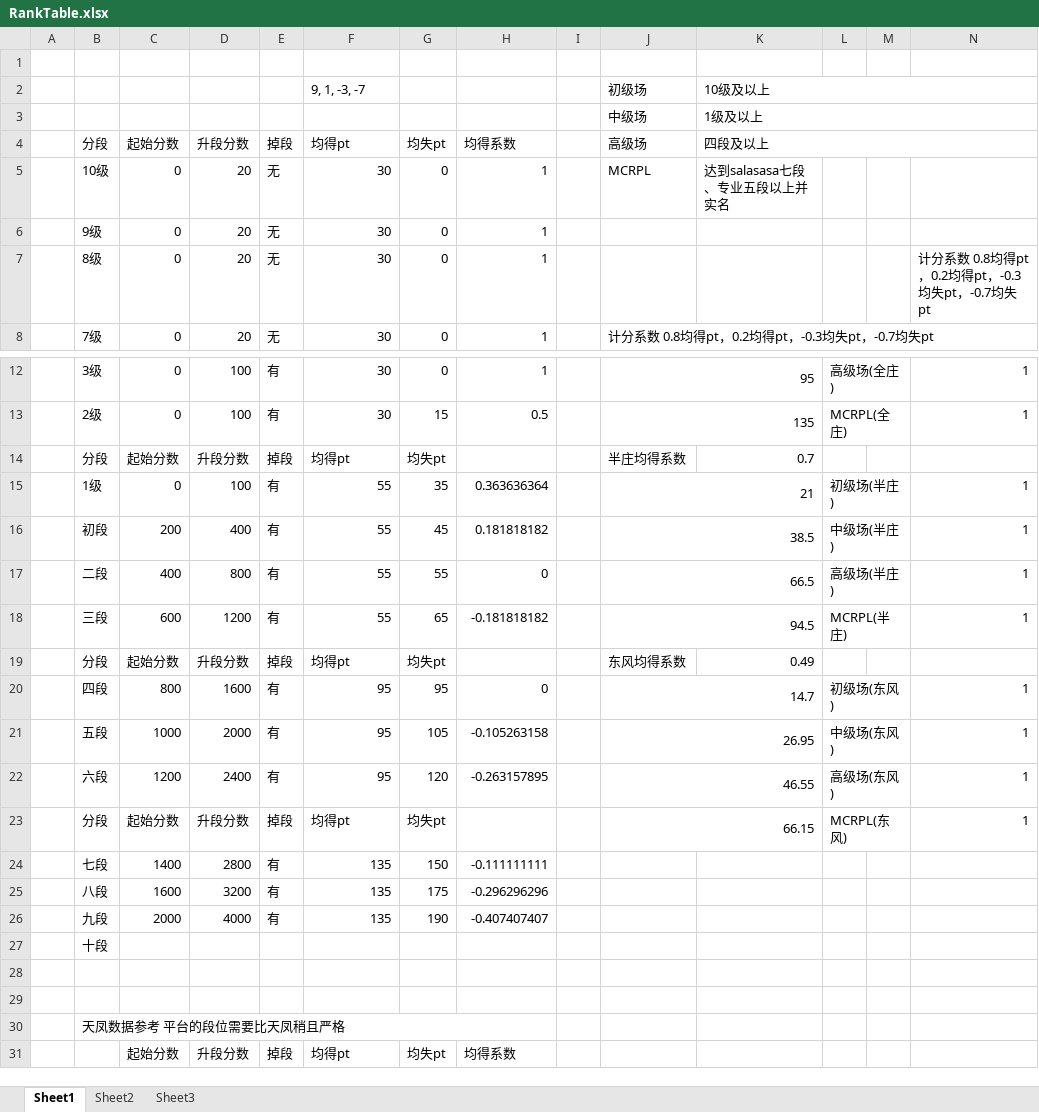
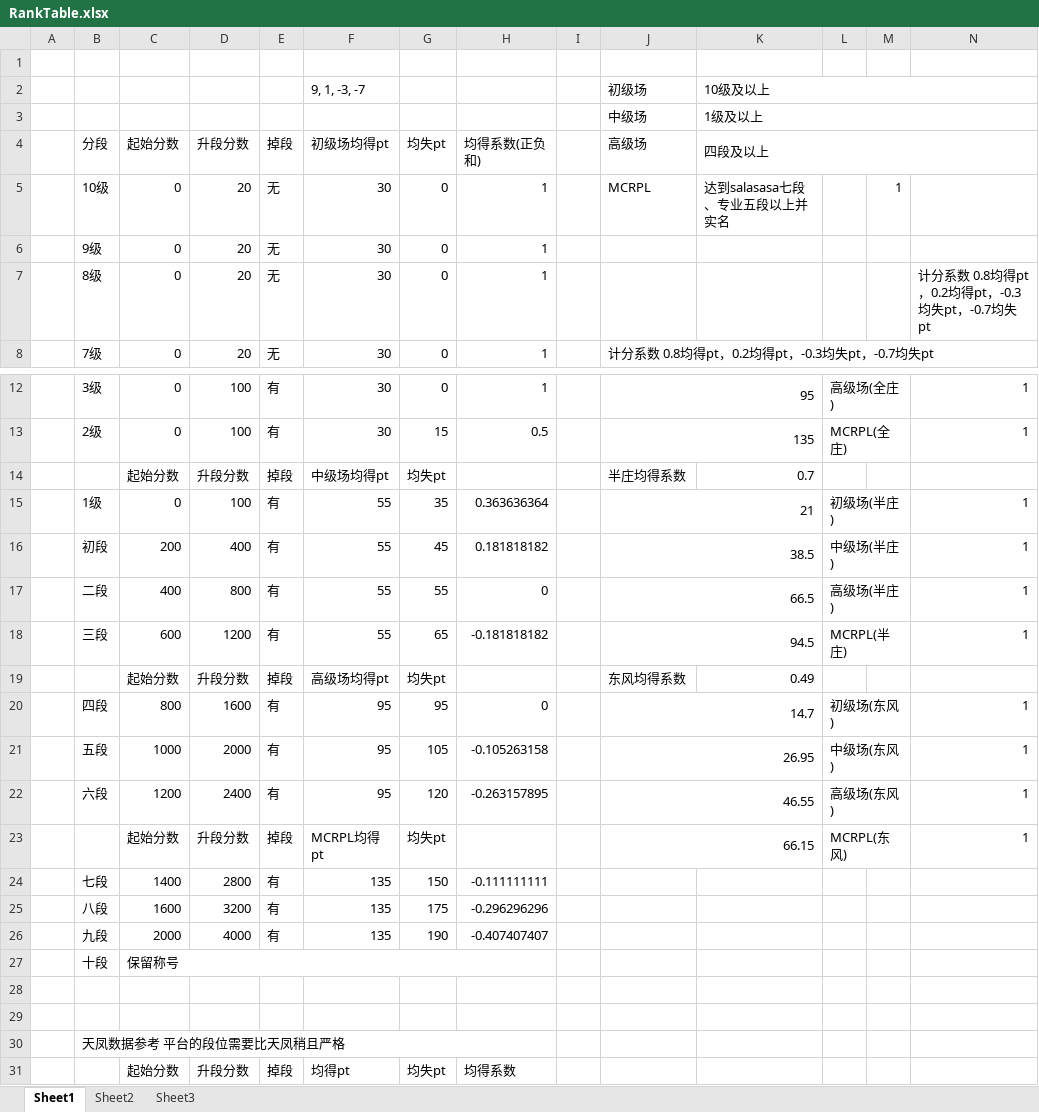
Before and after one commit to xelnagamiao/open_mahjong_unity, an Excel workbook: other/RankTable.xlsx, sheet Sheet1, drawn as a sheet; only a part is shown, gaps mark what is left out; values as stored, in another font and other column widths than the file's, no cell formats; the diff names each change by its address in the sheet, - before the commit and + after, or states it on an @@ line.

```diff
--- a/other/RankTable.xlsx (sheet Sheet1)
+++ b/other/RankTable.xlsx (sheet Sheet1)
-F4: 均得pt
+F4: 初级场均得pt
-H4: 均得系数
+H4: 均得系数(正负和)
-M5: (empty)
+M5: 1
-B14 (分段): 分段
+B14 (分段): (empty)
-F14 (初级场均得pt): 均得pt
+F14 (初级场均得pt): 中级场均得pt
-B19 (分段): 分段
+B19 (分段): (empty)
-F19 (初级场均得pt): 均得pt
+F19 (初级场均得pt): 高级场均得pt
-B23 (分段): 分段
+B23 (分段): (empty)
-F23 (初级场均得pt): 均得pt
+F23 (初级场均得pt): MCRPL均得pt
-C27 (起始分数): (empty)
+C27 (起始分数): 保留称号
+C27:H27 merged
```
Also changed, not shown: sheet Sheet2, cell formats, 23 other files.
